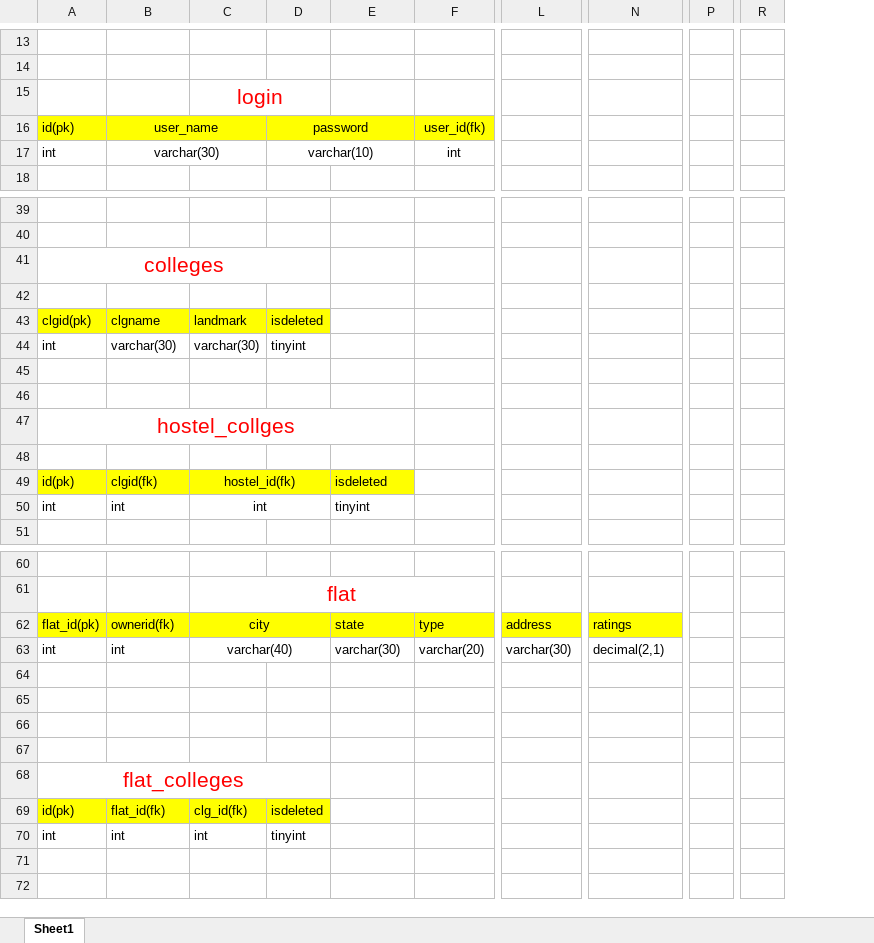
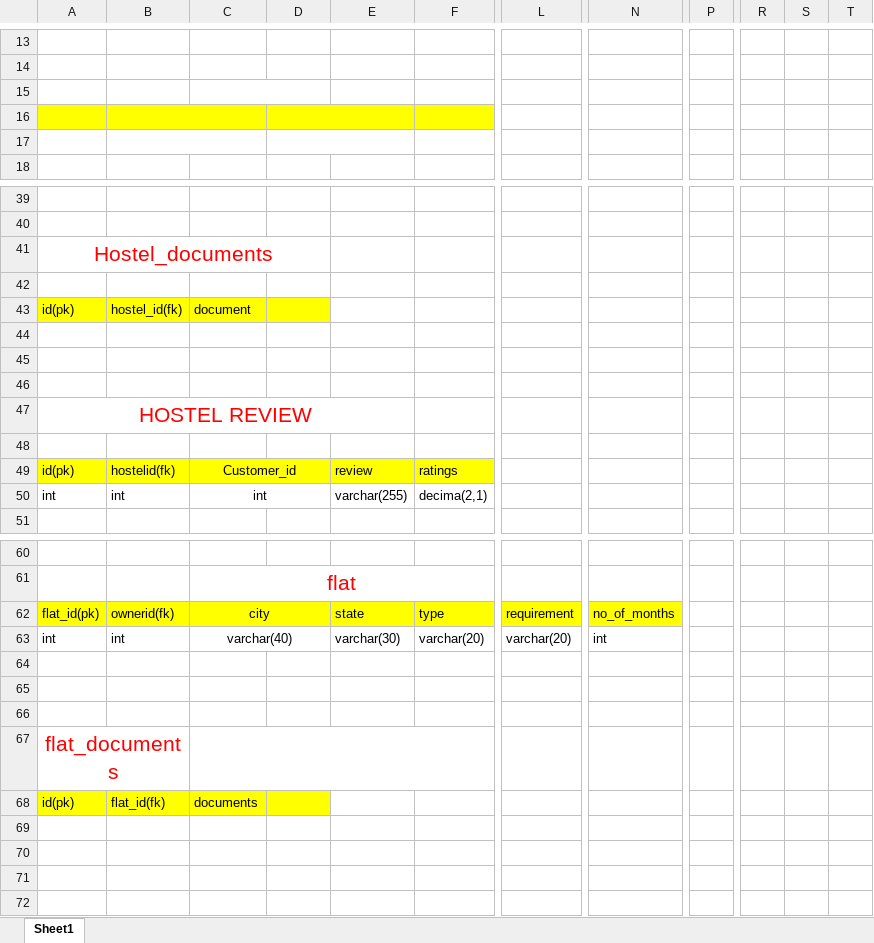
Before and after one commit to Ajinkya1284/ProjectDocuments, an Excel workbook: Database/Database.xlsx, sheet Sheet1, drawn as a sheet; only a part is shown, gaps mark what is left out; values as stored, in another font and other column widths than the file's, no borders; removed rows and columns are numbered as before the commit, all else as after; rows hold the shown columns only; the diff covers the shown part only; the diff names each change by its address in the sheet, - before the commit and + after, or states it on an @@ line.

```diff
--- a/Database/Database.xlsx (sheet Sheet1)
+++ b/Database/Database.xlsx (sheet Sheet1)
-column P, empty
+column P, empty
-column R, empty
+column R, empty
+column S, empty
+column T, empty
-C15: login
+C15: (empty)
-row 16: id(pk) | user_name |  | password |  | user_id(fk)
+row 16: (empty)
-row 17: int | varchar(30) |  | varchar(10) |  | int
+row 17: (empty)
-A41: colleges
+A41: Hostel_documents
-row 43: clgid(pk) | clgname | landmark | isdeleted
-row 44: int | varchar(30) | varchar(30) | tinyint
+row 43: id(pk) | hostel_id(fk) | document
-row 47: hostel_collges
+row 47: HOSTEL REVIEW
+row 48: (empty)
-B49: clgid(fk)
+B49: hostelid(fk)
-C49: hostel_id(fk)
+C49: Customer_id
-E49: isdeleted
+E49: review
-F49: (empty)
+F49: ratings
-F49 fill: none
+F49 fill: #FFFF00
-E50: tinyint
+E50: varchar(255)
-F50: (empty)
+F50: decima(2,1)
-L62: address
+L62: requirement
-N62: ratings
+N62: no_of_months
-L63: varchar(30)
+L63: varchar(20)
-N63: decimal(2,1)
+N63: int
+row 67: flat_documents
+row 68: id(pk) | flat_id(fk) | documents
-A70: flat_colleges
+A70: (empty)
-A68:D68 merged
-row 69: id(pk) | flat_id(fk) | clg_id(fk) | isdeleted
-row 70: int | int | int | tinyint
```
Also changed, not shown: 31 added rows elsewhere in this sheet, 1 other file.
